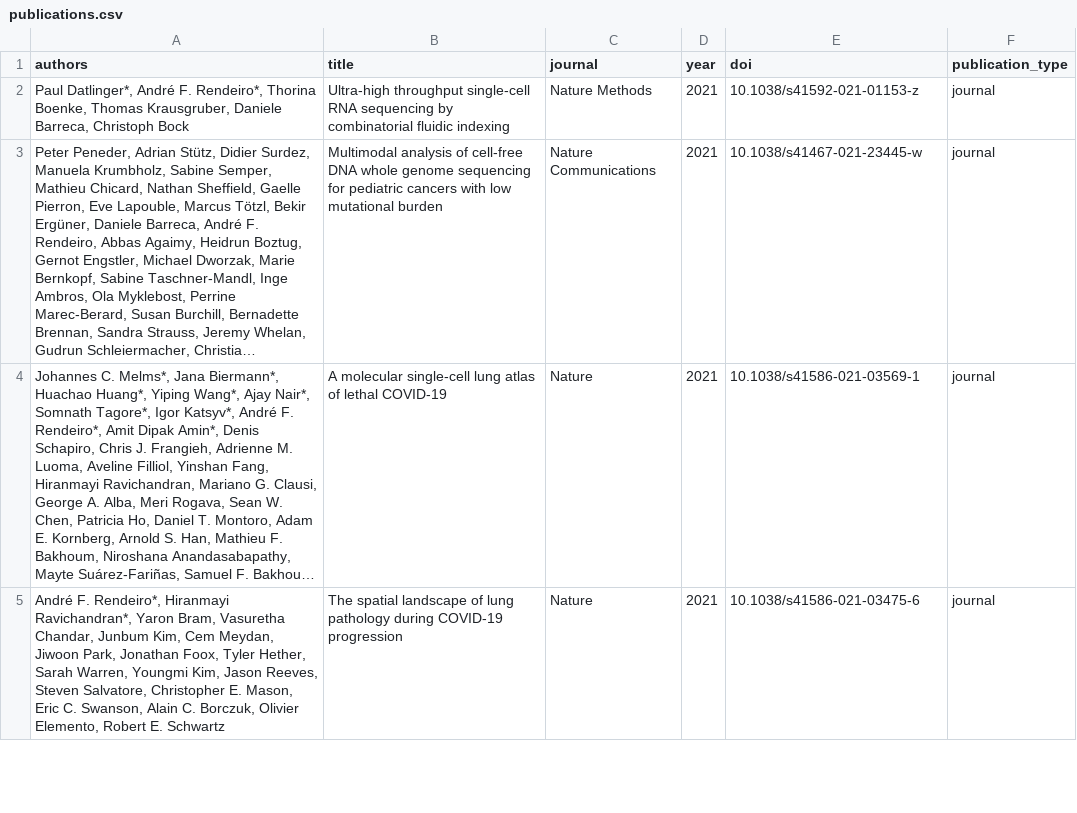
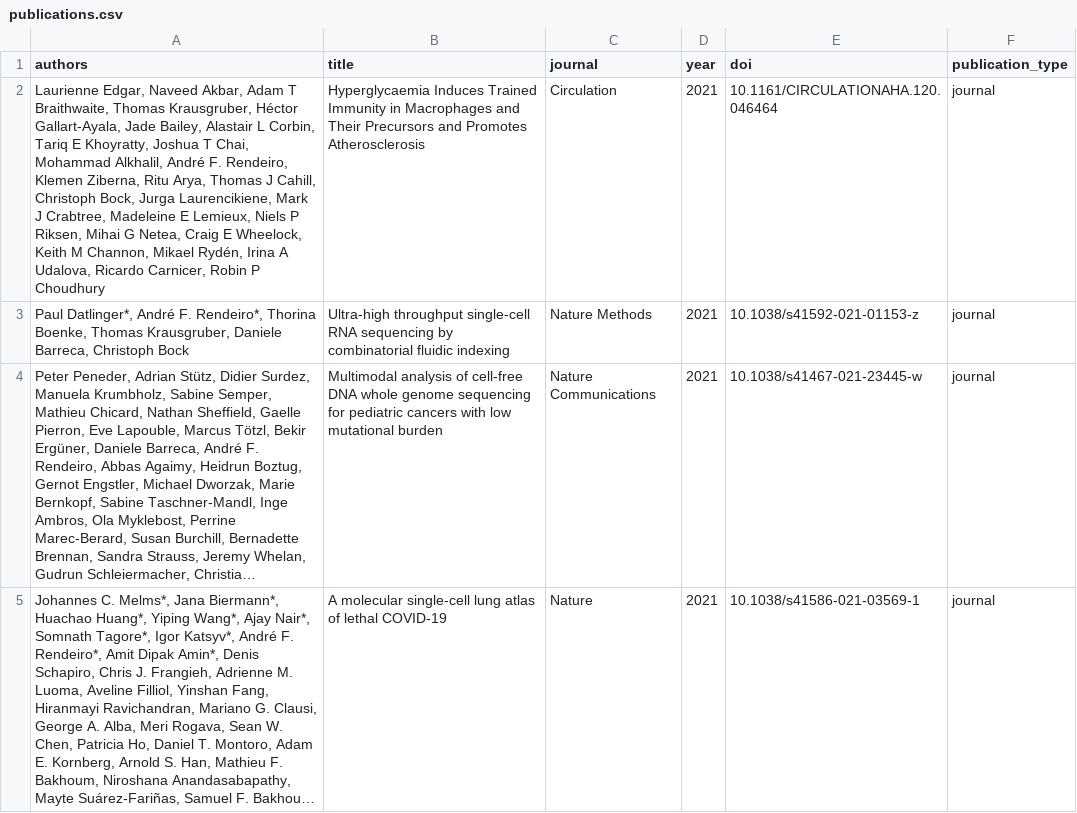
Before and after one commit to afrendeiro/cv, a CSV file: publications.csv, drawn as a sheet; only a part is shown; the shorter side is filled out with more unchanged rows; long unchanged cells end in …; the diff names each change by its address in the sheet, - before the commit and + after, or states it on an @@ line.

```diff
--- a/publications.csv
+++ b/publications.csv
+row 2: Laurienne Edgar, Naveed Akbar, Adam T Braithwaite, Thomas Krausgruber, Héctor Gallart-Ayala, Jade Bailey, Alastair L Corbin, Tariq E Khoyratty, Joshua T Chai, Mohammad Alkhalil, André F. Rendeiro, Klemen Ziberna, Ritu Arya, Thomas J Cahill, Christoph Bock, Jurga Laurencikiene, Mark J Crabtree, Madeleine E Lemieux, Niels P Riksen, Mihai G Netea, Craig E Wheelock, Keith M Channon, Mikael Rydén, Irina A Udalova, Ricardo Carnicer, Robin P Choudhury | Hyperglycaemia Induces Trained Immunity in Macrophages and Their Precursors and Promotes Atherosclerosis | Circulation | 2021 | 10.1161/CIRCULATIONAHA.120.046464 | journal
```
Also changed, not shown: 10 other files.
